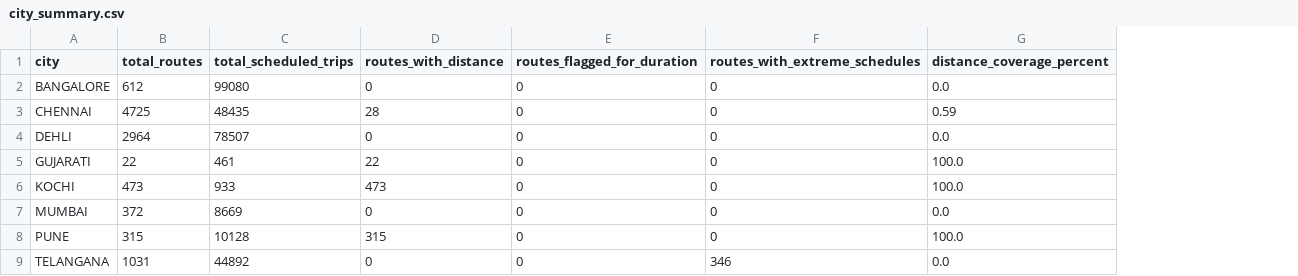
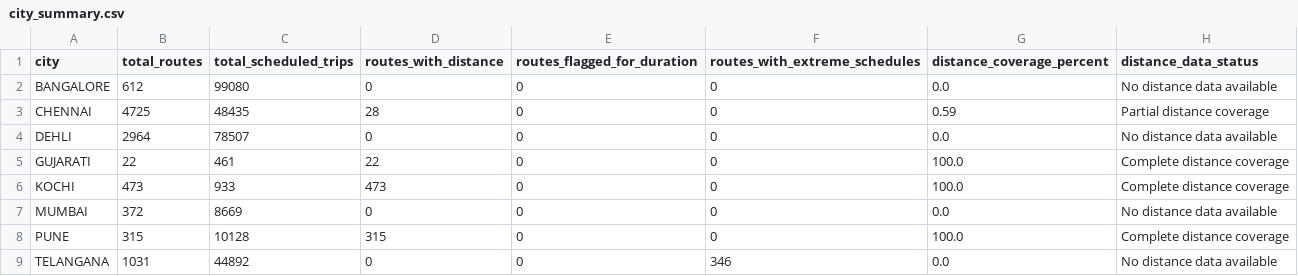
Before and after one commit to springboardmentor148-svg/RouteRanker-AI-Powered-Public-Transit-Route-Optimization, a CSV file: reports/city_summary.csv, drawn as a sheet; the diff names each change by its address in the sheet, - before the commit and + after, or states it on an @@ line.

Commit message:
Add distance coverage status to city summary

```diff
--- a/reports/city_summary.csv
+++ b/reports/city_summary.csv
+column H (distance_data_status), rows 2-9: No distance data available | Partial distance coverage | No distance data available | Complete distance coverage | Complete distance coverage | No distance data available | Complete distance coverage | No distance data available
```
Also changed, not shown: 1 other file.
